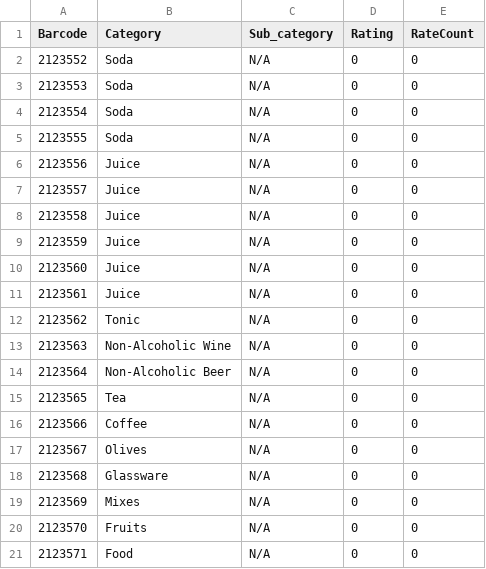
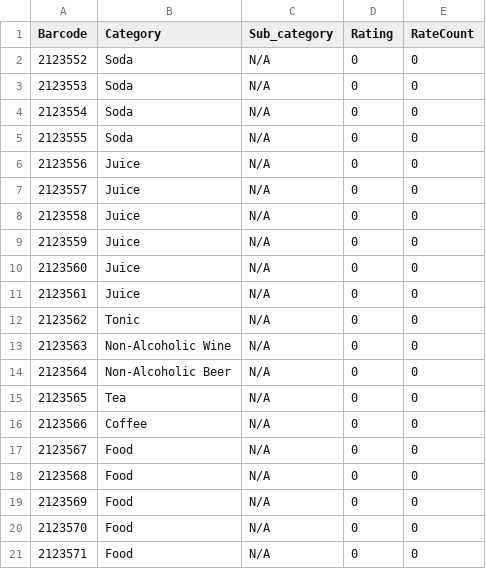
Before and after one commit to klinthammel/CS4420, a CSV file: Excel_Files/Description_Non.csv, drawn as a sheet.

```diff
--- a/Excel_Files/Description_Non.csv
+++ b/Excel_Files/Description_Non.csv
@@ -16,6 +16,6 @@ Barcode,Category,Sub_category,Rating,RateCount
 2123566,Coffee,N/A,0,0
-2123567,Olives,N/A,0,0
-2123568,Glassware,N/A,0,0
-2123569,Mixes,N/A,0,0
-2123570,Fruits,N/A,0,0
+2123567,Food,N/A,0,0
+2123568,Food,N/A,0,0
+2123569,Food,N/A,0,0
+2123570,Food,N/A,0,0
 2123571,Food,N/A,0,0
```
Also changed, not shown: Excel_Files/Description_Alcohol.csv, Excel_Files/Items_Non.csv.
